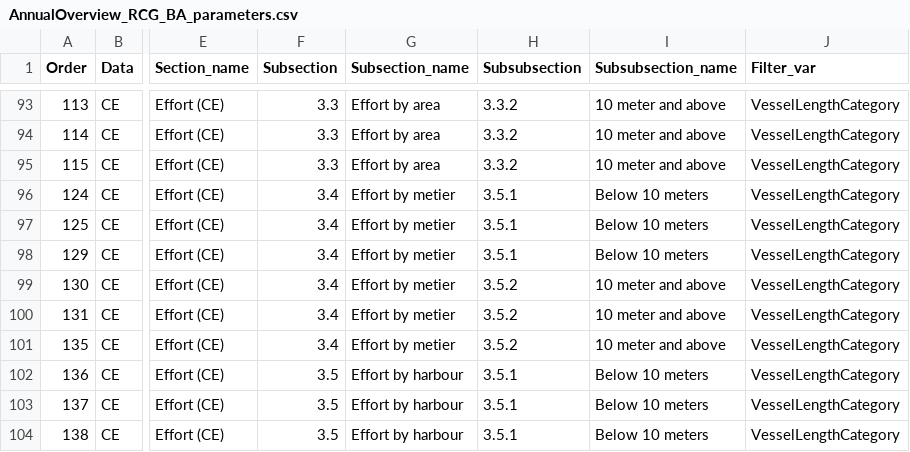
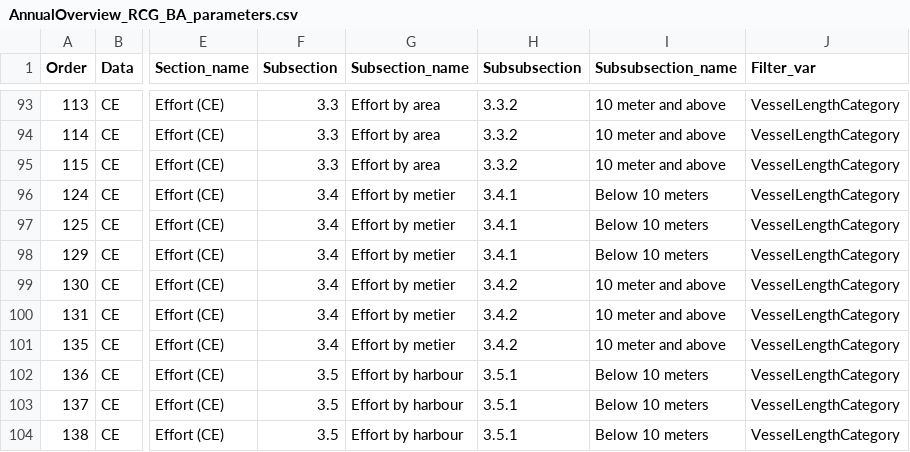
Before and after one commit to ices-eg/RCGs, a CSV file: RegionalOverviews/overviews_reports/fisheries_overviews/graphical_parameters/RCG_BA/Annual_Overview/AnnualOverview_RCG_BA_parameters.csv, drawn as a sheet; only a part is shown, gaps mark what is left out; the diff names each change by its address in the sheet, - before the commit and + after, or states it on an @@ line.

Commit message:
fix in chapter enumeration, figure and table name created on the base of subsubsection, group, type and row number

```diff
--- a/RegionalOverviews/overviews_reports/fisheries_overviews/graphical_parameters/RCG_BA/Annual_Overview/AnnualOverview_RCG_BA_parameters.csv
+++ b/RegionalOverviews/overviews_reports/fisheries_overviews/graphical_parameters/RCG_BA/Annual_Overview/AnnualOverview_RCG_BA_parameters.csv
-H96:H98 (Subsubsection): 3.5.1
+H96:H98 (Subsubsection): 3.4.1
-H99:H101 (Subsubsection): 3.5.2
+H99:H101 (Subsubsection): 3.4.2
```
Also changed, not shown: 1 other file.
